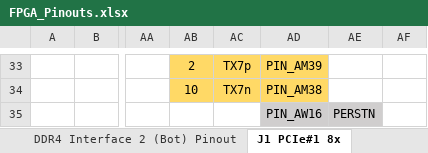
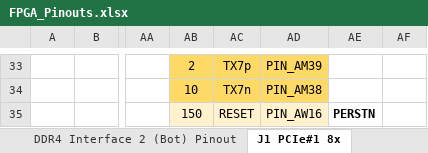
Before and after one commit to tow3rs/catapult-v3-smartnic-re, an Excel workbook: Documents/FPGA_Pinouts.xlsx, sheet J1 PCIe#1 8x, drawn as a sheet; only a part is shown, gaps mark what is left out; values as stored, in another font and other column widths than the file's, no borders; the diff names each change by its address in the sheet, - before the commit and + after, or states it on an @@ line.

```diff
--- a/Documents/FPGA_Pinouts.xlsx (sheet J1 PCIe#1 8x)
+++ b/Documents/FPGA_Pinouts.xlsx (sheet J1 PCIe#1 8x)
-AB35: (empty)
+AB35: 150
-AB35:AC35 fill: none
+AB35:AC35 fill: #FFF2CC
-AC35: (empty)
+AC35: RESET
-AD35 fill: #D0CECE
+AD35 fill: #FFF2CC
@@ AE35 fill: #D0CECE → none, bold: off → on @@
```
Also changed, not shown: sheet J8 PCIe#2 8x, sheet Full FPGA Pinout, formulas that keep their value, Documents/BOM.xlsx, 17 other files.
